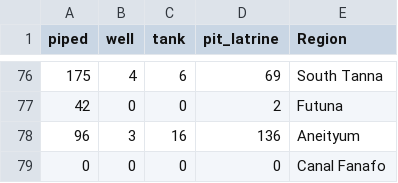
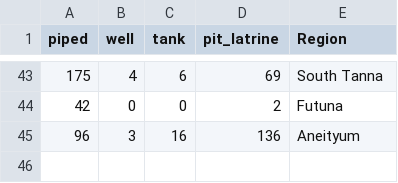
Before and after one commit to holtzy/vanuatu, a CSV file: output/WASH_03_immediate_response_resources.csv, drawn as a sheet; only a part is shown, gaps mark what is left out; the diff covers the shown part only.

```diff
--- a/output/WASH_03_immediate_response_resources.csv
+++ b/output/WASH_03_immediate_response_resources.csv
@@ -78,2 +45 @@
 96,3,16,136,"Aneityum"
-0,0,0,0,"Canal Fanafo"
```
Also changed, not shown: 33 removed rows elsewhere in this file, output/WASH_02_estimated_damage.csv, output/WASH_04_financial_damage.csv, 2 other files.
